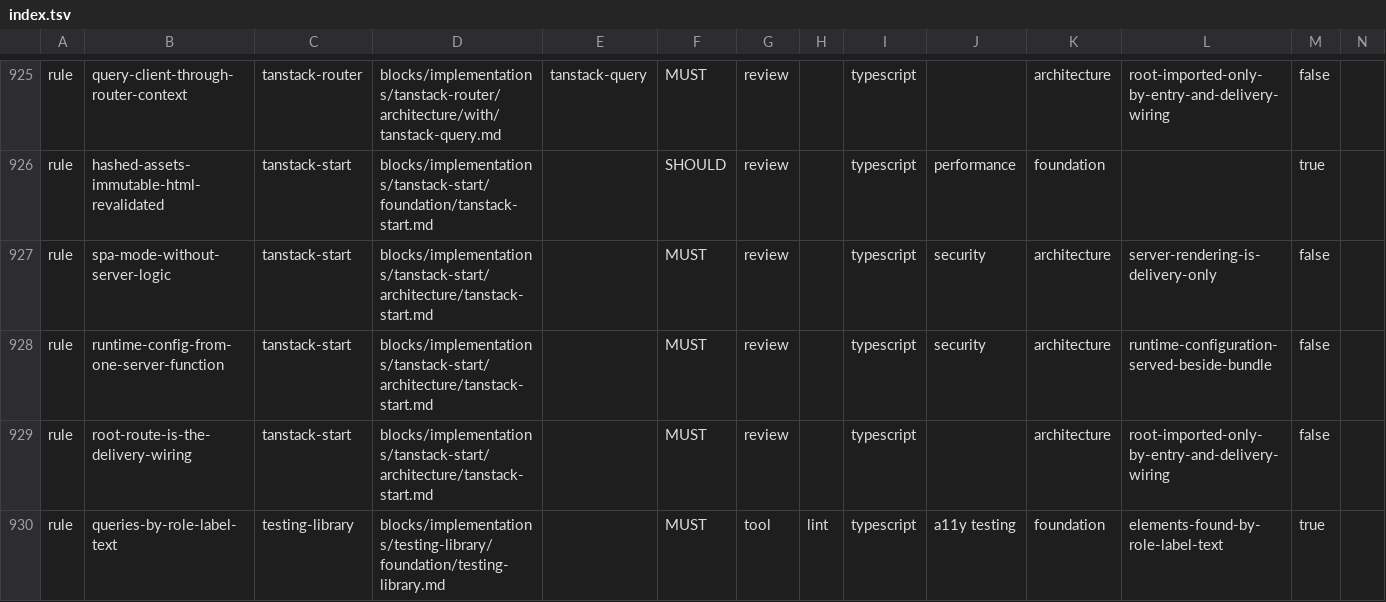
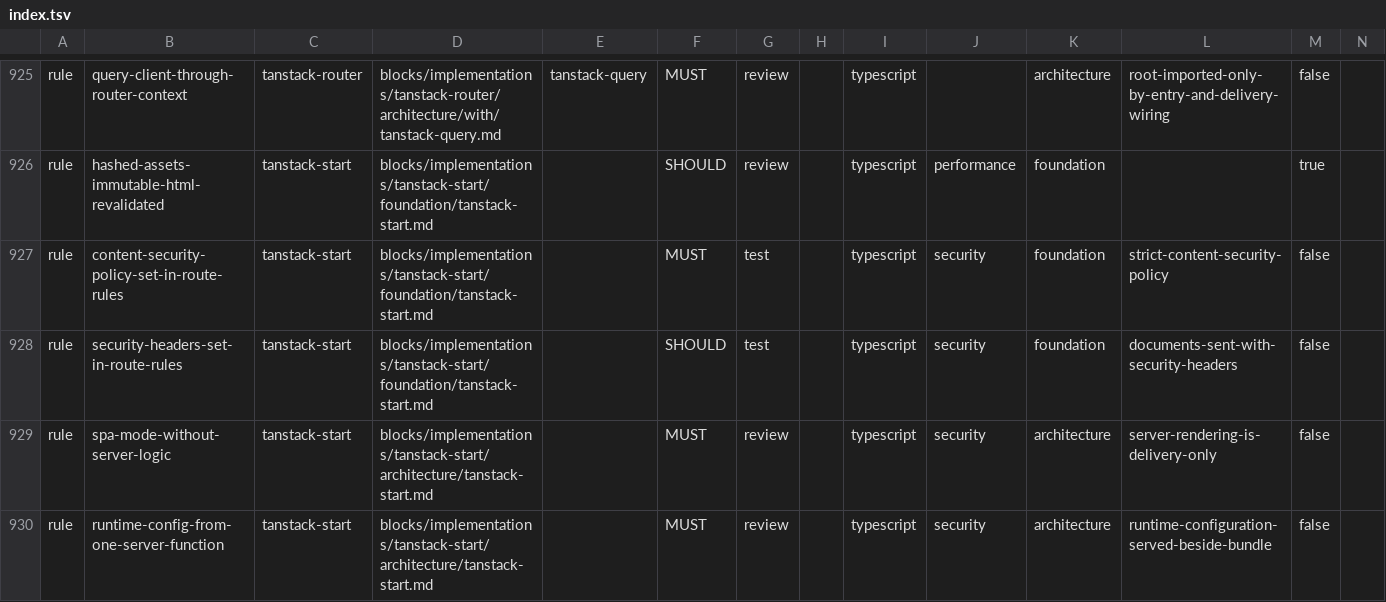
Before and after one commit to droneey/constitution, a TSV file: digests/index.tsv, drawn as a sheet; only a part is shown, gaps mark what is left out; the shorter side is filled out with more unchanged rows; rows hold the shown columns only; the diff names each change by its address in the sheet, - before the commit and + after, or states it on an @@ line.

Commit message:
fix: Fit the rules and plugins a real app found too strict

```diff
--- a/digests/index.tsv
+++ b/digests/index.tsv
+row 927: rule | content-security-policy-set-in-route-rules | tanstack-start | blocks/implementations/tanstack-start/foundation/tanstack-start.md |  | MUST | test |  | typescript | security | foundation | strict-content-security-policy | false
+row 928: rule | security-headers-set-in-route-rules | tanstack-start | blocks/implementations/tanstack-start/foundation/tanstack-start.md |  | SHOULD | test |  | typescript | security | foundation | documents-sent-with-security-headers | false
```
Also changed, not shown: 13 other files.
